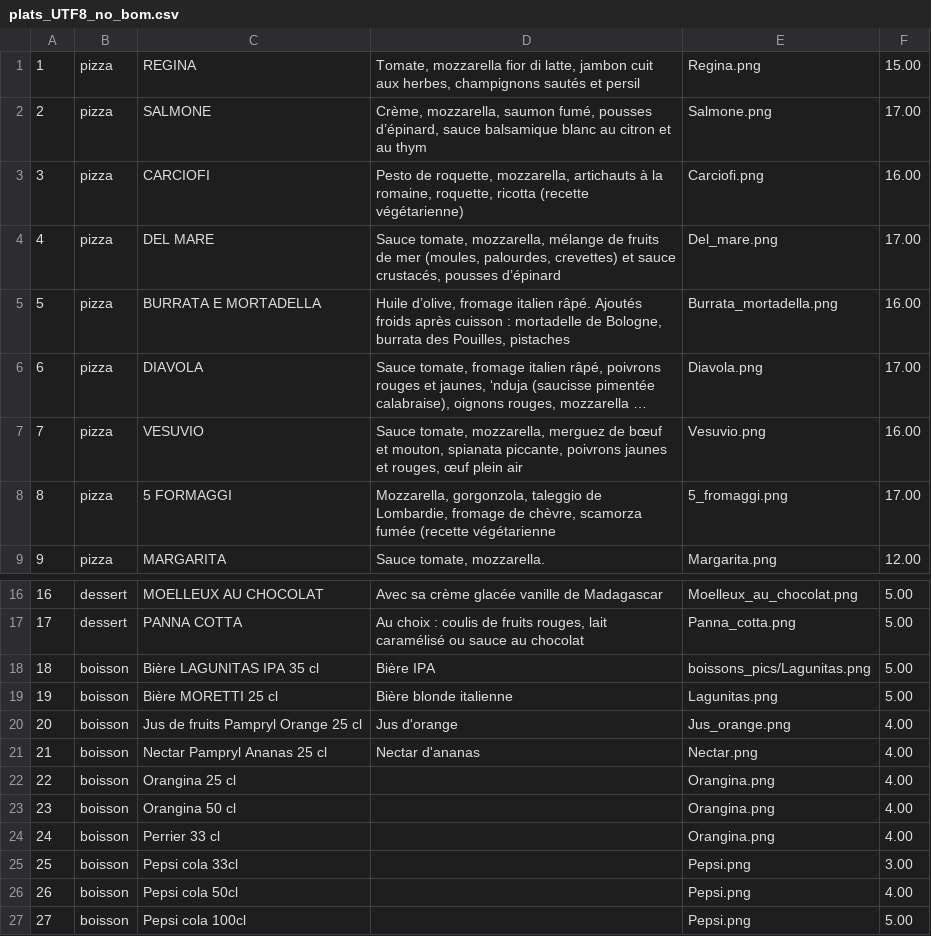
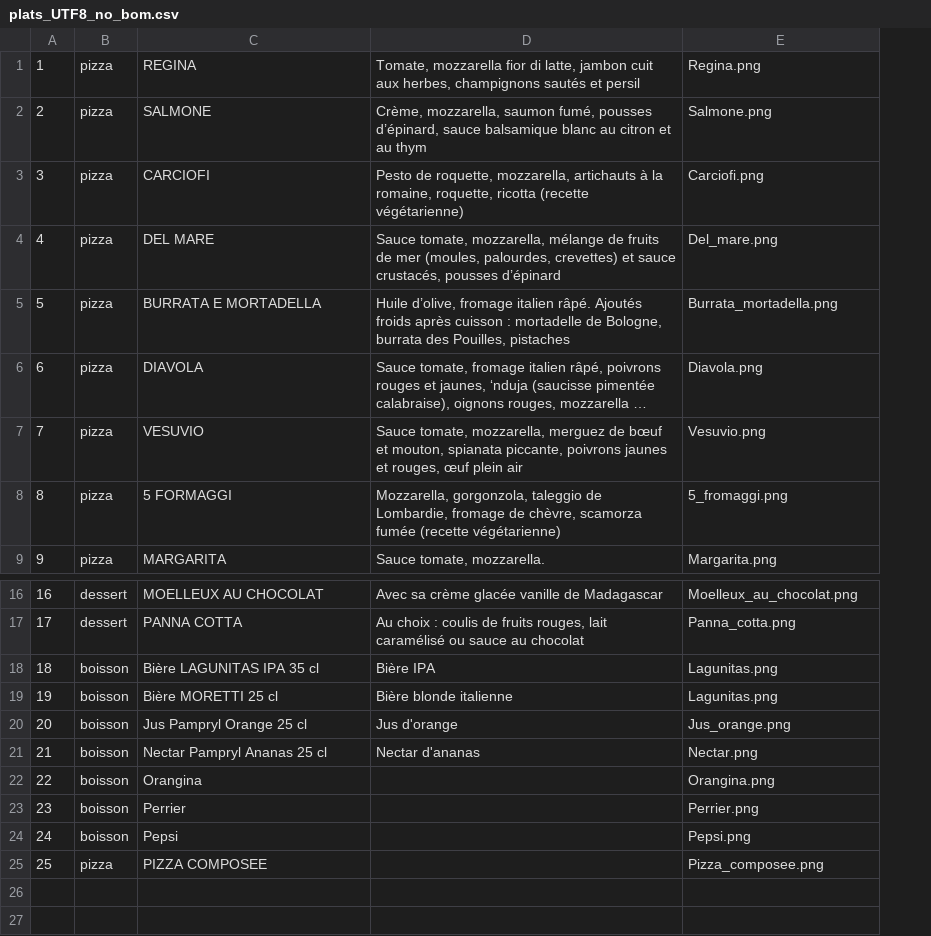
Before and after one commit to brnatvi/s6_Pizzeriasite, a CSV file: model/plats_UTF8_no_bom.csv, drawn as a sheet; only a part is shown, gaps mark what is left out; long unchanged cells end in …; removed rows and columns are numbered as before the commit, all else as after; the diff names each change by its address in the sheet, - before the commit and + after, or states it on an @@ line.

Commit message:
size of 'plats' added + composed  pizza + relation id/prix/size

```diff
--- a/model/plats_UTF8_no_bom.csv
+++ b/model/plats_UTF8_no_bom.csv
-column F, rows 1-9: 15.00 | 17.00 | 16.00 | 17.00 | 16.00 | 17.00 | 16.00 | 17.00 | 12.00; rows 16-22: 5.00 | 5.00 | 5.00 | 5.00 | 4.00 | 4.00 | 4.00; rows 24-25: 4.00 | 3.00
-D8: …fumée (recette végétarienne
+D8: …fumée (recette végétarienne)
-E18: boissons_pics/Lagunitas.png
+E18: Lagunitas.png
-C20: Jus de fruits Pampryl Orange 25 cl
+C20: Jus Pampryl Orange 25 cl
-C22: Orangina 25 cl
+C22: Orangina
-row 23: 23 | boisson | Orangina 50 cl |  | Orangina.png | 4.00
@@ column A renumbered between rows 23 and 24 @@
-C23: Perrier 33 cl
+C23: Perrier
-E23: Orangina.png
+E23: Perrier.png
-C24: Pepsi cola 33cl
+C24: Pepsi
-row 26: 26 | boisson | Pepsi cola 50cl |  | Pepsi.png | 4.00
-row 27: 27 | boisson | Pepsi cola 100cl |  | Pepsi.png | 5.00
+row 25: 25 | pizza | PIZZA COMPOSEE |  | Pizza_composee.png
```
Also changed, not shown: 3 other files.
